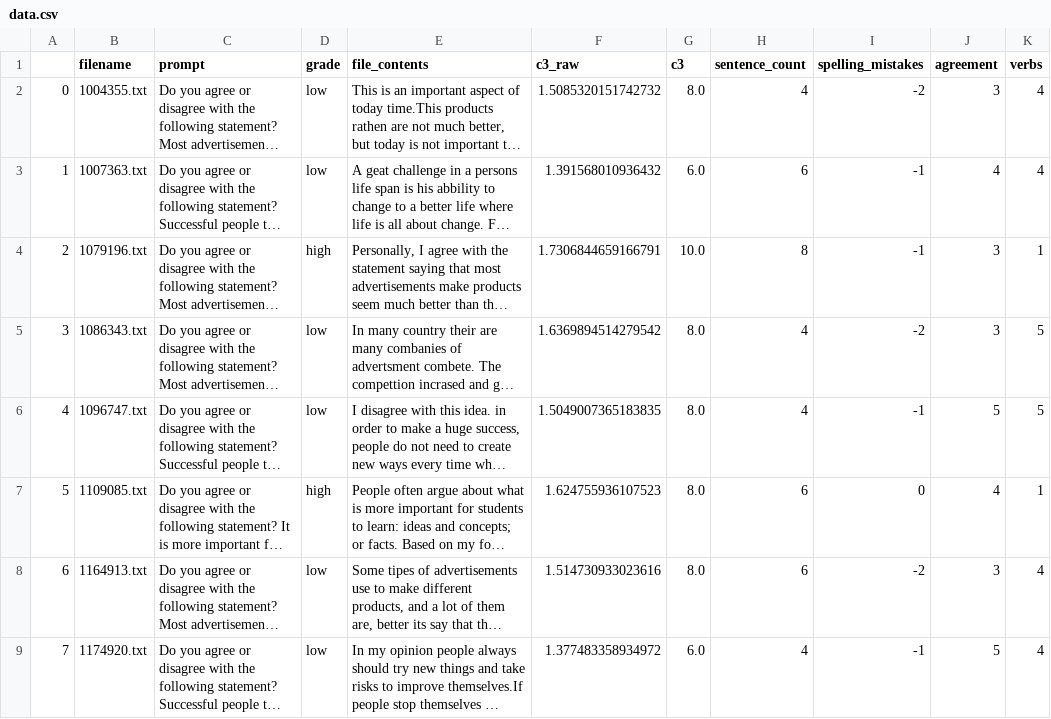
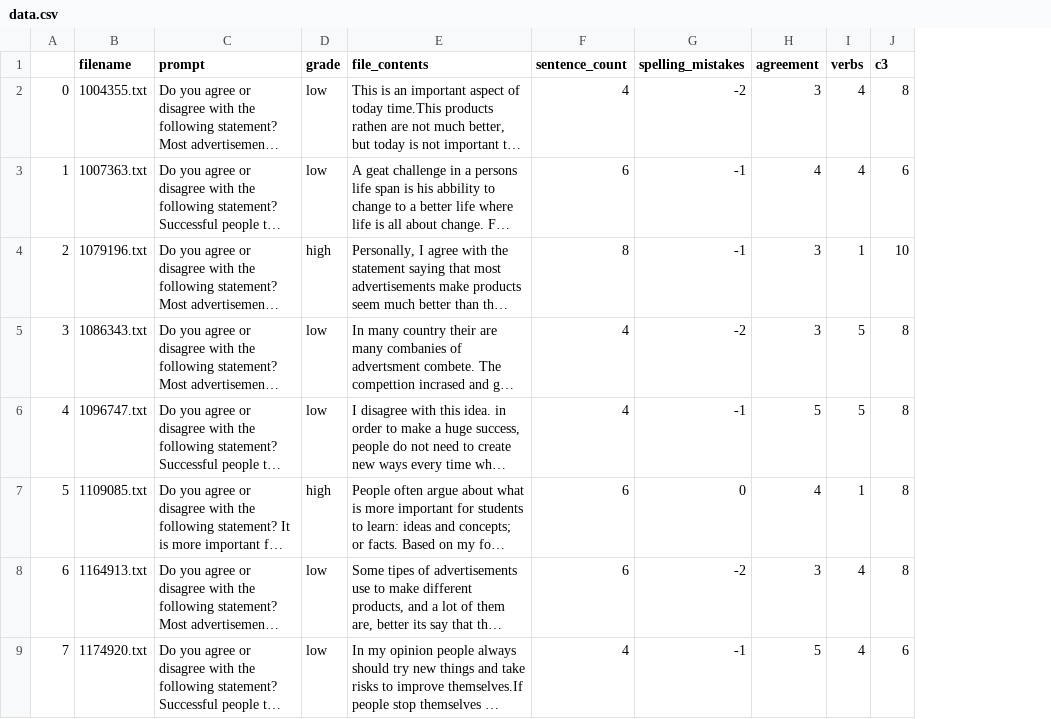
Before and after one commit to mehrab-mustafy/NLP_Project_Spring23, a CSV file: data.csv, drawn as a sheet; only a part is shown; long unchanged cells end in …; removed rows and columns are numbered as before the commit, all else as after; the diff names each change by its address in the sheet, - before the commit and + after, or states it on an @@ line.

```diff
--- a/data.csv
+++ b/data.csv
-column F (c3_raw), rows 2-9: 1.5085320151742732 | 1.391568010936432 | 1.7306844659166791 | 1.6369894514279542 | 1.5049007365183835 | 1.624755936107523 | 1.514730933023616 | 1.377483358934972
-column G (c3), rows 2-9: 8.0 | 6.0 | 10.0 | 8.0 | 8.0 | 8.0 | 8.0 | 6.0
+column J (c3), rows 2-9: 8 | 6 | 10 | 8 | 8 | 8 | 8 | 6
```
Also changed, not shown: 2 other files.
